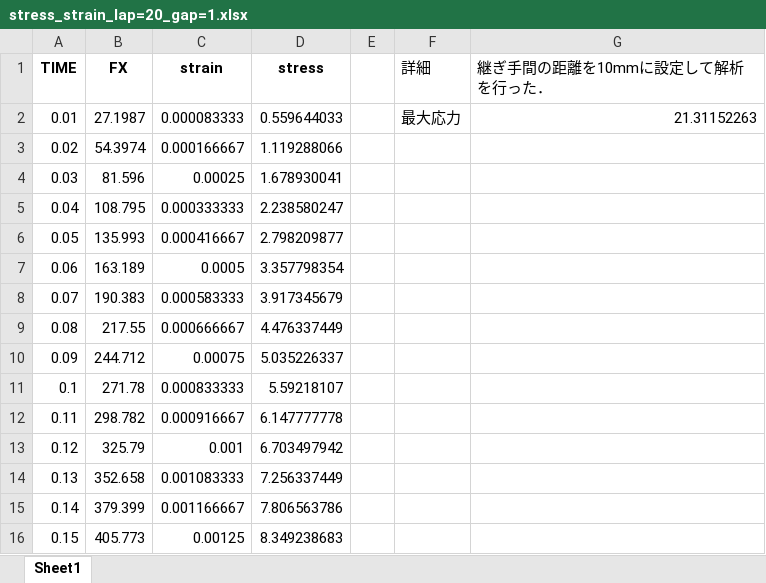
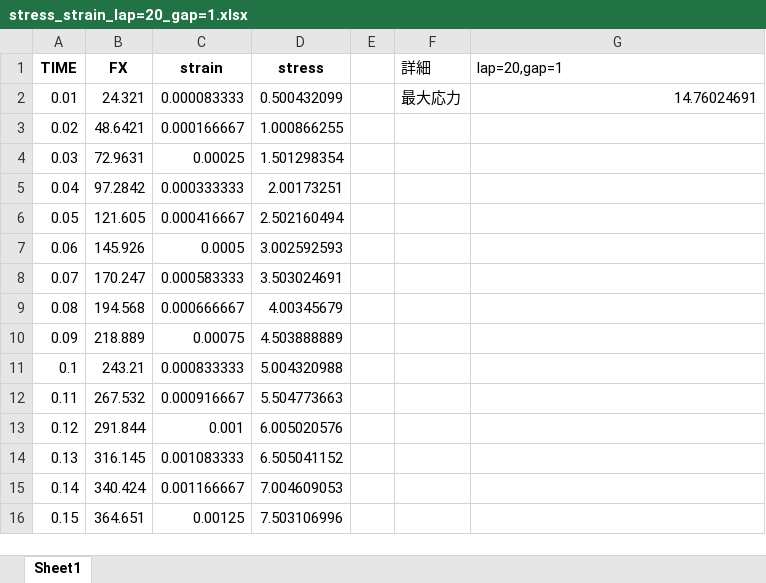
Before and after one commit to jay0423/ansys-management, an Excel workbook: stress_strain_excel/stress_strain_lap=20_gap=1.xlsx, sheet Sheet1, drawn as a sheet; only a part is shown; values as stored, in another font and other column widths than the file's, no borders; charts and pictures not drawn; the diff covers the shown part only; the diff names each change by its address in the sheet, - before the commit and + after, or states it on an @@ line.

```diff
--- a/stress_strain_excel/stress_strain_lap=20_gap=1.xlsx (sheet Sheet1)
+++ b/stress_strain_excel/stress_strain_lap=20_gap=1.xlsx (sheet Sheet1)
-G1: 継ぎ手間の距離を10mmに設定して解析を行った．
+G1: lap=20,gap=1
-B2 (FX): 27.1987
+B2 (FX): 24.321
-D2 (stress): 0.559644033
+D2 (stress): 0.500432099
-G2 (lap=20,gap=1): 21.31152263
+G2 (lap=20,gap=1): 14.76024691
-B3 (FX): 54.3974
+B3 (FX): 48.6421
-D3 (stress): 1.119288066
+D3 (stress): 1.000866255
-B4 (FX): 81.596
+B4 (FX): 72.9631
-D4 (stress): 1.678930041
+D4 (stress): 1.501298354
-B5 (FX): 108.795
+B5 (FX): 97.2842
-D5 (stress): 2.238580247
+D5 (stress): 2.00173251
-B6 (FX): 135.993
+B6 (FX): 121.605
-D6 (stress): 2.798209877
+D6 (stress): 2.502160494
-B7 (FX): 163.189
+B7 (FX): 145.926
-D7 (stress): 3.357798354
+D7 (stress): 3.002592593
-B8 (FX): 190.383
+B8 (FX): 170.247
-D8 (stress): 3.917345679
+D8 (stress): 3.503024691
-B9 (FX): 217.55
+B9 (FX): 194.568
-D9 (stress): 4.476337449
+D9 (stress): 4.00345679
-B10 (FX): 244.712
+B10 (FX): 218.889
-D10 (stress): 5.035226337
+D10 (stress): 4.503888889
-B11 (FX): 271.78
+B11 (FX): 243.21
-D11 (stress): 5.59218107
+D11 (stress): 5.004320988
-B12 (FX): 298.782
+B12 (FX): 267.532
-D12 (stress): 6.147777778
+D12 (stress): 5.504773663
-B13 (FX): 325.79
+B13 (FX): 291.844
-D13 (stress): 6.703497942
+D13 (stress): 6.005020576
-B14 (FX): 352.658
+B14 (FX): 316.145
-D14 (stress): 7.256337449
+D14 (stress): 6.505041152
-B15 (FX): 379.399
+B15 (FX): 340.424
-D15 (stress): 7.806563786
+D15 (stress): 7.004609053
-B16 (FX): 405.773
+B16 (FX): 364.651
-D16 (stress): 8.349238683
+D16 (stress): 7.503106996
```
Also changed, not shown: 4 added rows, 4 removed rows and 170 edited cells elsewhere in this sheet, charts or pictures, stress_strain_excel/stress_strain_lap=20_gap=2_2.xlsx, stress_strain_excel/stress_strain＿まとめ1.xlsx, 7 other files.
